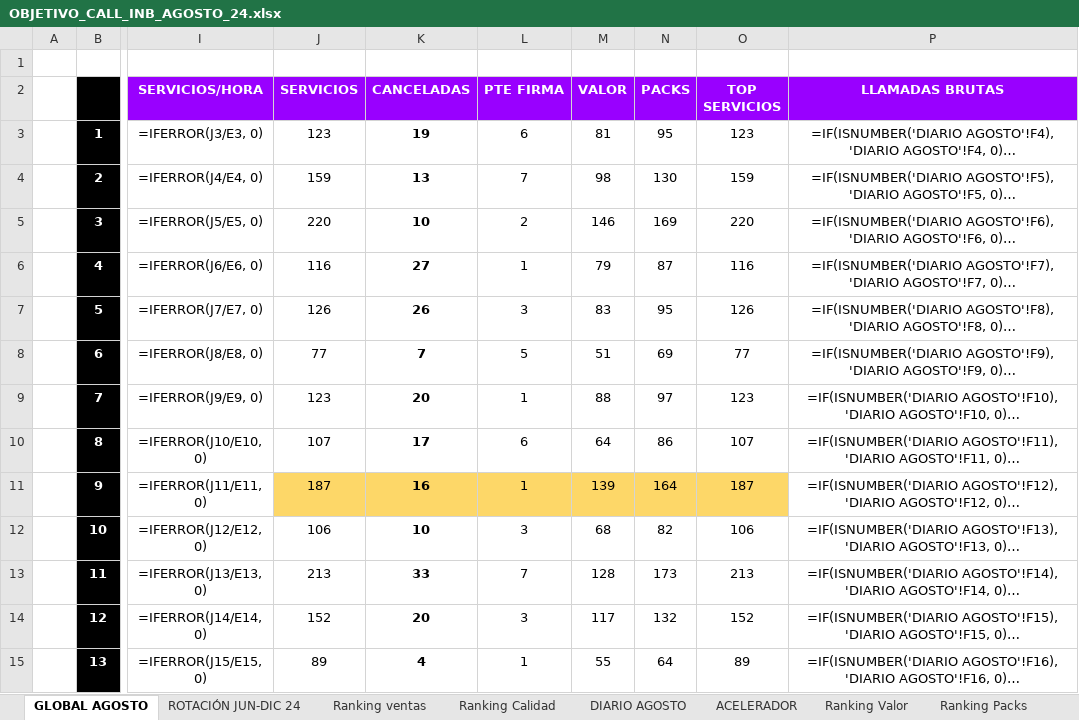
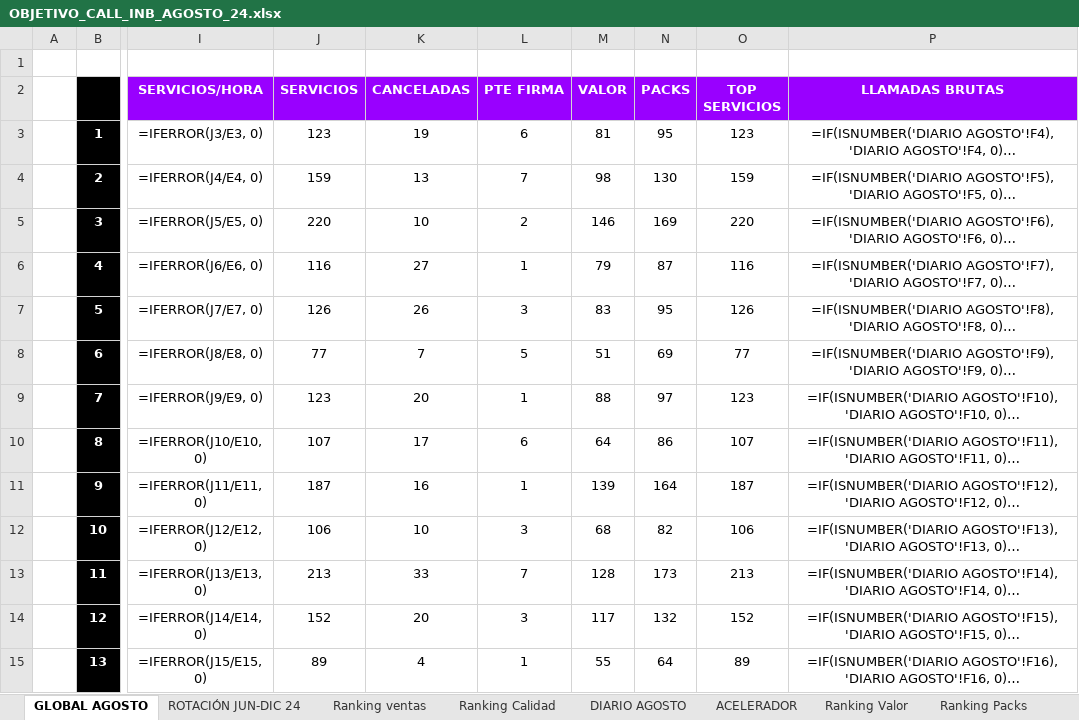
Before and after one commit to cefeidas/Finetwork-Automation, an Excel workbook: inbound/OBJETIVO_CALL_INB_AGOSTO_24.xlsx, sheet GLOBAL AGOSTO, drawn as a sheet; only a part is shown, gaps mark what is left out; long unchanged cells end in …; values as stored, in another font and other column widths than the file's, no borders; formulas without a stored value are shown as written; conditional formats not drawn; the diff covers the shown part only; the diff names each change by its address in the sheet, - before the commit and + after, or states it on an @@ line.

```diff
--- a/inbound/OBJETIVO_CALL_INB_AGOSTO_24.xlsx (sheet GLOBAL AGOSTO)
+++ b/inbound/OBJETIVO_CALL_INB_AGOSTO_24.xlsx (sheet GLOBAL AGOSTO)
-K3:K15 bold: on
+K3:K15 bold: off
-J11:O11 fill: #FDD768
+J11:O11 fill: none
```
Also changed, not shown: 35 edited cells and cell formats elsewhere in this sheet, 2 other files.
